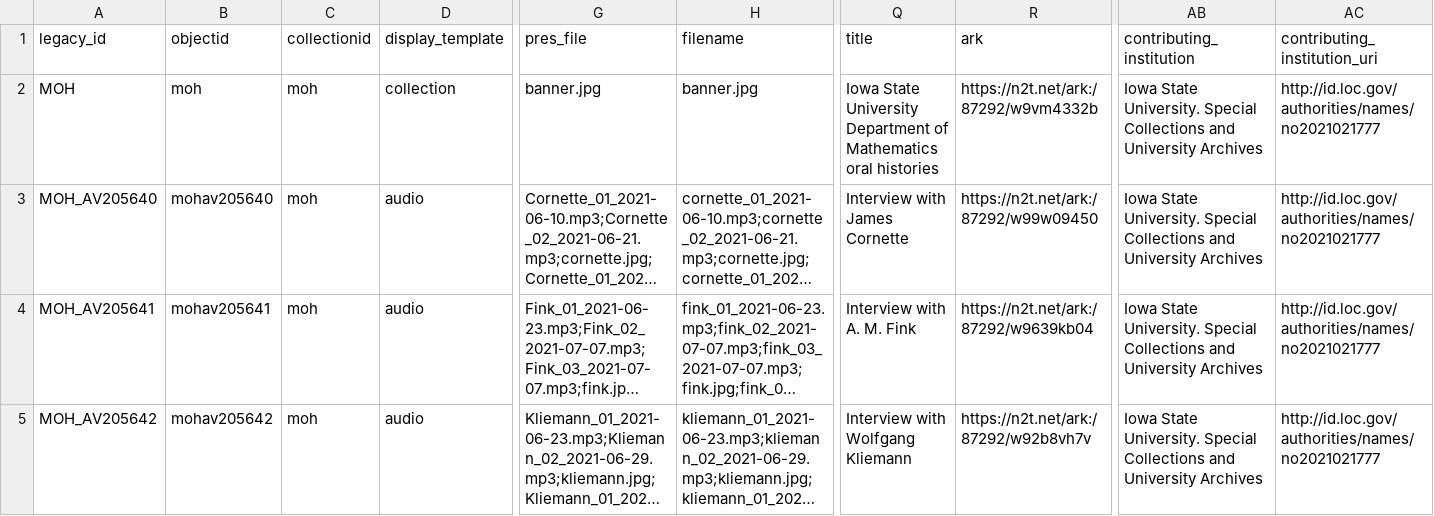
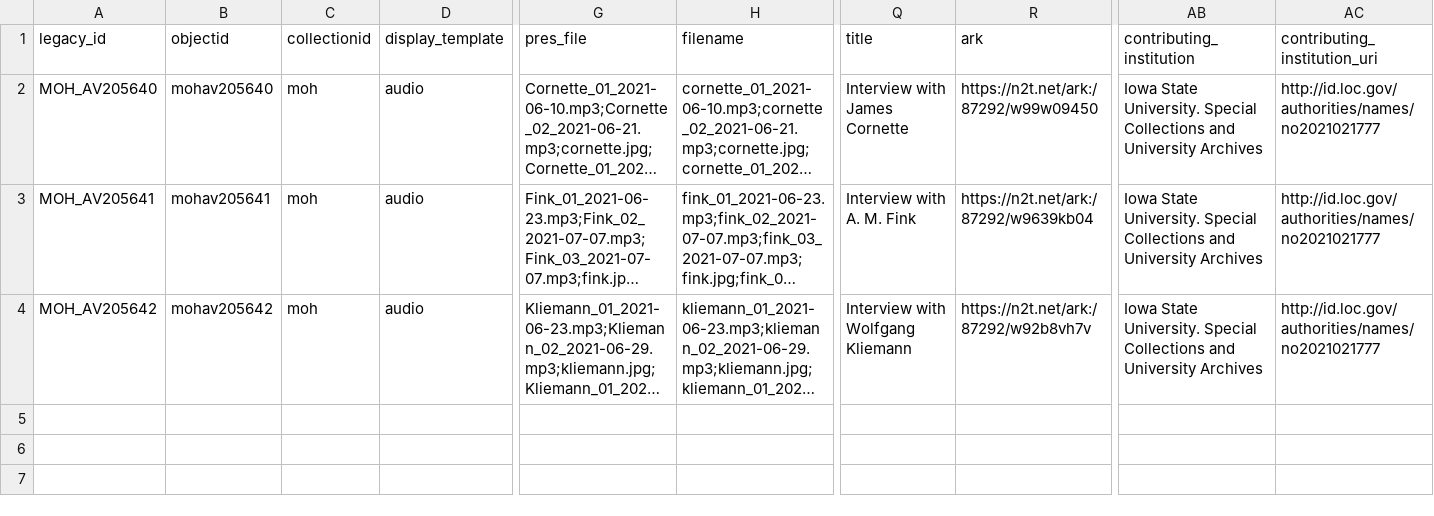
Before and after one commit to isu-digital/digital-collections-template, a CSV file: _data/moh-iiif.csv, drawn as a sheet; only a part is shown, gaps mark what is left out; long unchanged cells end in …; rows hold the shown columns only; the diff names each change by its address in the sheet, - before the commit and + after, or states it on an @@ line.

Commit message:
collection level data removed

```diff
--- a/_data/moh-iiif.csv
+++ b/_data/moh-iiif.csv
-row 2: MOH | moh | moh | collection | banner.jpg | banner.jpg | Iowa State University Department of Mathematics oral histories | https://n2t.net/ark:/87292/w9vm4332b | Iowa State University. Special Collections and University Archives | http://id.loc.gov/authorities/names/no2021021777
```
Also changed, not shown: _data/moh.csv.
